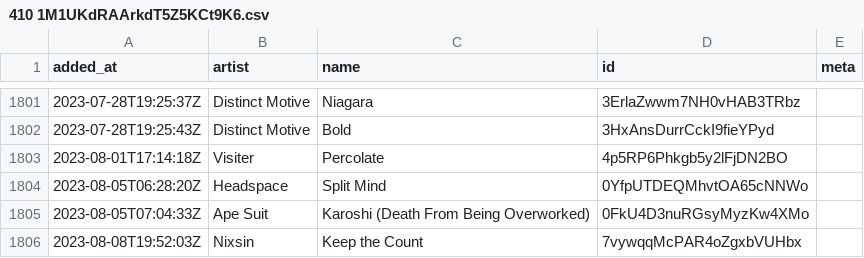
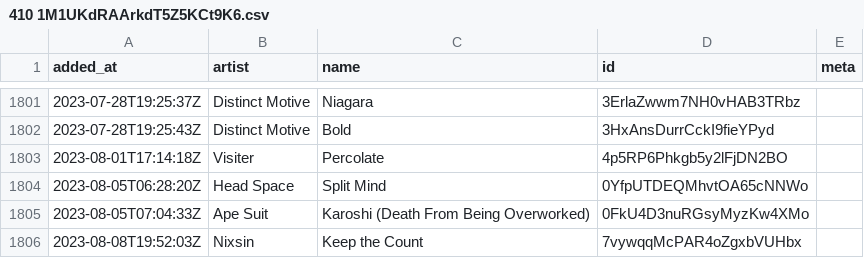
Before and after one commit to pingw33n/spotify_backup_data, a CSV file: data/playlists/410 1M1UKdRAArkdT5Z5KCt9K6.csv, drawn as a sheet; only a part is shown, gaps mark what is left out.

```diff
--- a/data/playlists/410 1M1UKdRAArkdT5Z5KCt9K6.csv
+++ b/data/playlists/410 1M1UKdRAArkdT5Z5KCt9K6.csv
@@ -1803,3 +1803,3 @@ added_at,artist,name,id,meta
 2023-08-01T17:14:18Z,Visiter,Percolate,4p5RP6Phkgb5y2lFjDN2BO,
-2023-08-05T06:28:20Z,Headspace,Split Mind,0YfpUTDEQMhvtOA65cNNWo,
+2023-08-05T06:28:20Z,Head Space,Split Mind,0YfpUTDEQMhvtOA65cNNWo,
 2023-08-05T07:04:33Z,Ape Suit,Karoshi (Death From Being Overworked),0FkU4D3nuRGsyMyzKw4XMo,
```
